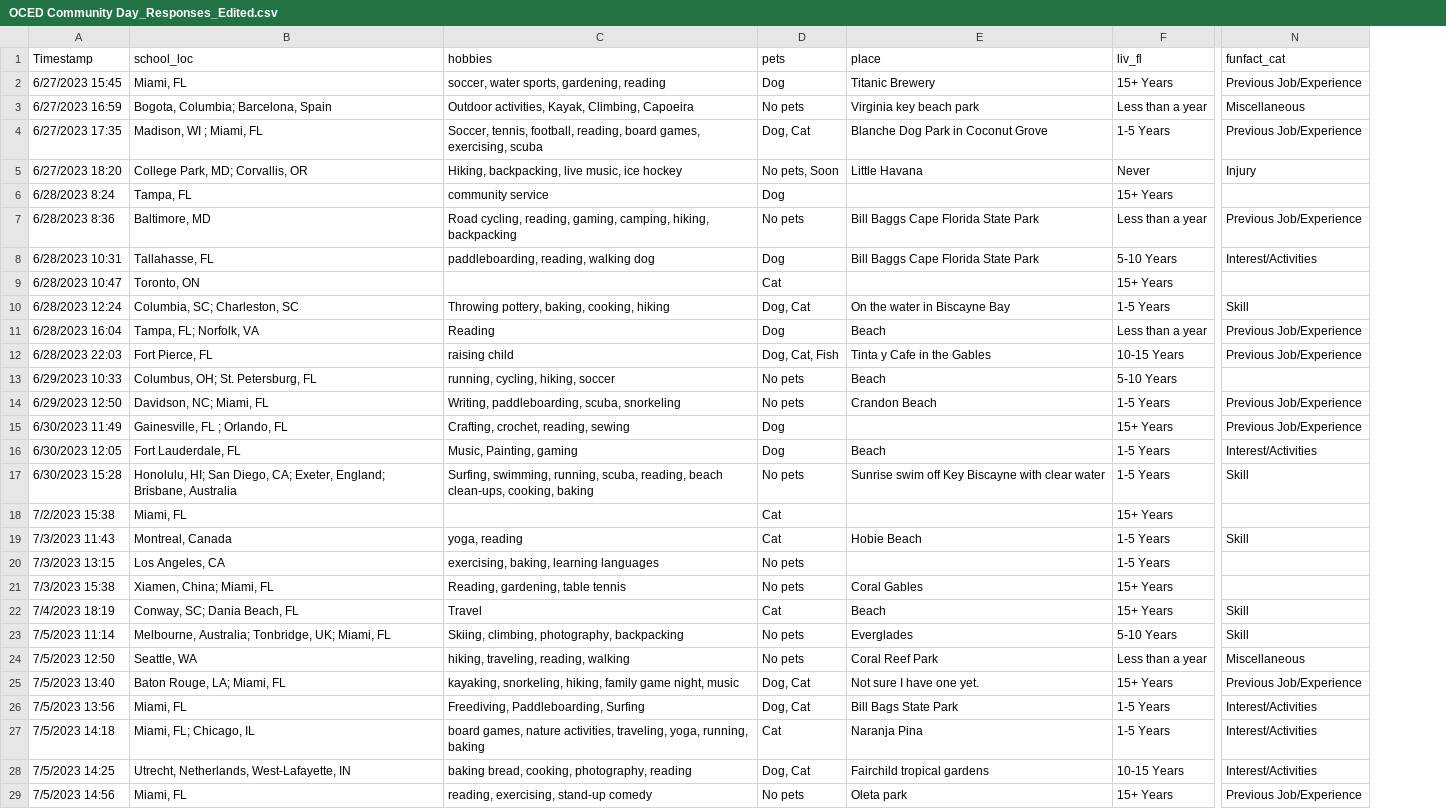
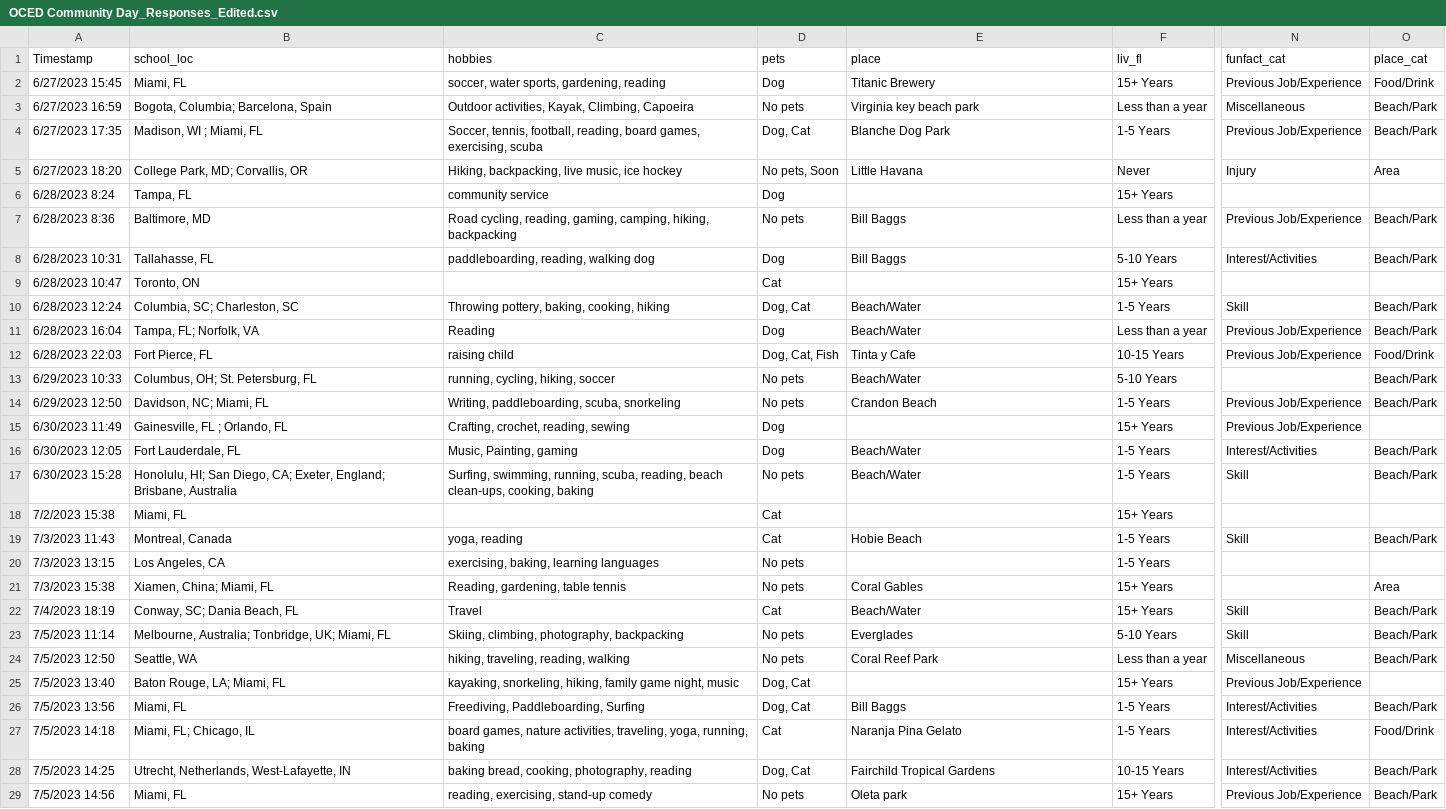
Before and after one commit to BrittanyTroast-NOAA/OCEDComDay, a CSV file: OCED Community Day_Responses_Edited.csv, drawn as a sheet; only a part is shown, gaps mark what is left out; the diff covers the shown part only; the diff names each change by its address in the sheet, - before the commit and + after, or states it on an @@ line.

Commit message:
Added miami places and tweaks

```diff
--- a/OCED Community Day_Responses_Edited.csv
+++ b/OCED Community Day_Responses_Edited.csv
+column O (place_cat), rows 2-29: Food/Drink | Beach/Park | Beach/Park | Area |  | Beach/Park | Beach/Park |  | Beach/Park | Beach/Park | Food/Drink | Beach/Park | Beach/Park |  | Beach/Park | Beach/Park |  | Beach/Park |  | Area | Beach/Park | Beach/Park | Beach/Park |  | Beach/Park | Food/Drink | Beach/Park | Beach/Park
-E4 (place): Blanche Dog Park in Coconut Grove
+E4 (place): Blanche Dog Park
-E7:E8 (place): Bill Baggs Cape Florida State Park
+E7:E8 (place): Bill Baggs
-E10 (place): On the water in Biscayne Bay
+E10 (place): Beach/Water
-E11 (place): Beach
+E11 (place): Beach/Water
-E12 (place): Tinta y Cafe in the Gables
+E12 (place): Tinta y Cafe
-E13 (place): Beach
+E13 (place): Beach/Water
-E16 (place): Beach
+E16 (place): Beach/Water
-E17 (place): Sunrise swim off Key Biscayne with clear water
+E17 (place): Beach/Water
-E22 (place): Beach
+E22 (place): Beach/Water
-E25 (place): Not sure I have one yet.
+E25 (place): (empty)
-E26 (place): Bill Bags State Park
+E26 (place): Bill Baggs
-E27 (place): Naranja Pina
+E27 (place): Naranja Pina Gelato
-E28 (place): Fairchild tropical gardens
+E28 (place): Fairchild Tropical Gardens
```
Also changed, not shown: 7 edited cells elsewhere in this file, 2 other files.
